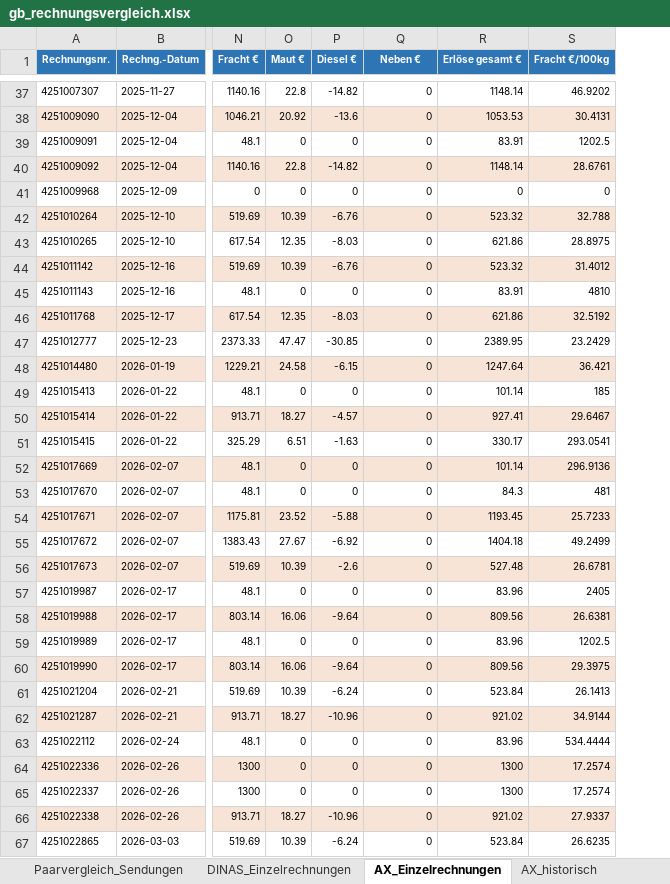
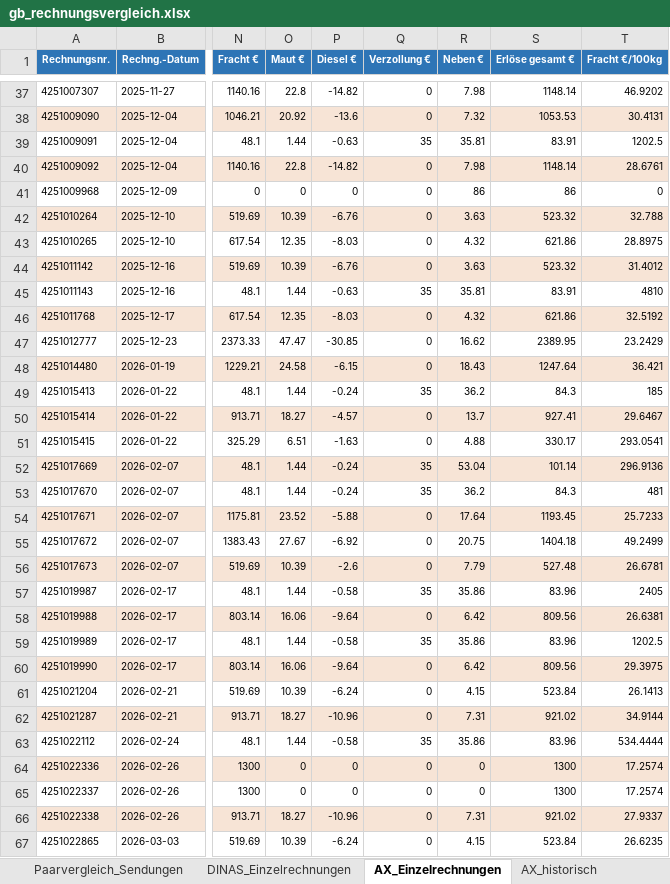
Before and after one commit to cengel-cengel/TMS, an Excel workbook: output/gb_rechnungsvergleich.xlsx, sheet AX_Einzelrechnungen, drawn as a sheet; only a part is shown, gaps mark what is left out; values as stored, in another font and other column widths than the file's, no borders; addresses are those after the commit; the diff covers the shown part only; the diff names each change by its address in the sheet, - before the commit and + after, or states it on an @@ line.

```diff
--- a/output/gb_rechnungsvergleich.xlsx (sheet AX_Einzelrechnungen)
+++ b/output/gb_rechnungsvergleich.xlsx (sheet AX_Einzelrechnungen)
+column R (Neben €), rows 37-67: 7.98 | 7.32 | 35.81 | 7.98 | 86 | 3.63 | 4.32 | 3.63 | 35.81 | 4.32 | 16.62 | 18.43 | 36.2 | 13.7 | 4.88 | 53.04 | 36.2 | 17.64 | 20.75 | 7.79 | 35.86 | 6.42 | 35.86 | 6.42 | 4.15 | 7.31 | 35.86 | 0 | 0 | 7.31 | 4.15
-Q1: Neben €
+Q1: Verzollung €
-O39 (Maut €): 0
+O39 (Maut €): 1.44
-P39 (Diesel €): 0
+P39 (Diesel €): -0.63
-Q39 (Verzollung €): 0
+Q39 (Verzollung €): 35
-S41 (Erlöse gesamt €): 0
+S41 (Erlöse gesamt €): 86
-O45 (Maut €): 0
+O45 (Maut €): 1.44
-P45 (Diesel €): 0
+P45 (Diesel €): -0.63
-Q45 (Verzollung €): 0
+Q45 (Verzollung €): 35
-O49 (Maut €): 0
+O49 (Maut €): 1.44
-P49 (Diesel €): 0
+P49 (Diesel €): -0.24
-Q49 (Verzollung €): 0
+Q49 (Verzollung €): 35
-S49 (Erlöse gesamt €): 101.14
+S49 (Erlöse gesamt €): 84.3
-O52:O53 (Maut €): 0
+O52:O53 (Maut €): 1.44
-P52:P53 (Diesel €): 0
+P52:P53 (Diesel €): -0.24
-Q52:Q53 (Verzollung €): 0
+Q52:Q53 (Verzollung €): 35
-O57 (Maut €): 0
+O57 (Maut €): 1.44
-P57 (Diesel €): 0
+P57 (Diesel €): -0.58
-Q57 (Verzollung €): 0
+Q57 (Verzollung €): 35
-O59 (Maut €): 0
+O59 (Maut €): 1.44
-P59 (Diesel €): 0
+P59 (Diesel €): -0.58
-Q59 (Verzollung €): 0
+Q59 (Verzollung €): 35
-O63 (Maut €): 0
+O63 (Maut €): 1.44
-P63 (Diesel €): 0
+P63 (Diesel €): -0.58
-Q63 (Verzollung €): 0
+Q63 (Verzollung €): 35
```
Also changed, not shown: 53 edited cells elsewhere in this sheet, sheet AX_historisch, sheet DINAS_Einzelrechnungen, sheet Paarvergleich_Sendungen, sheet Übersicht_Relationen, sheet Zusammenfassung, 1 other file.
